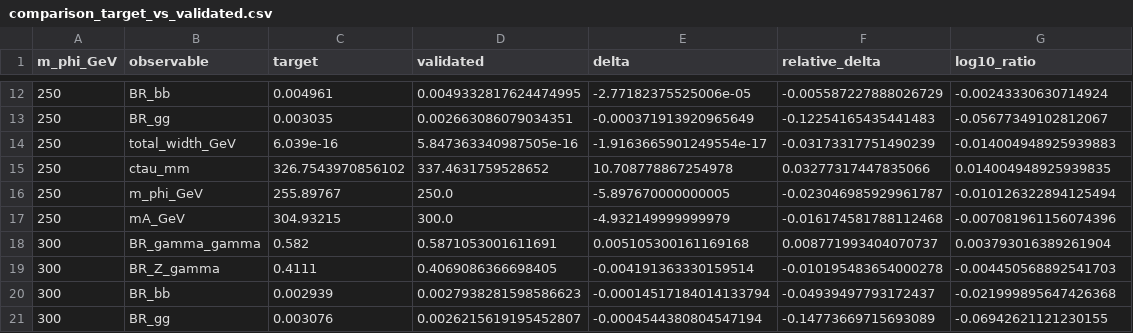
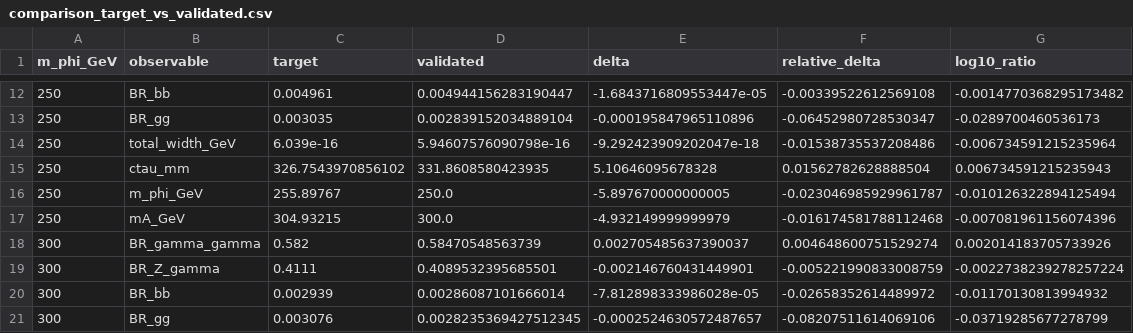
Before and after one commit to fbientrigo/dihiggs_hep_cross, a CSV file: campaigns/20260901_photonic_requalification/validated/comparison_target_vs_validated.csv, drawn as a sheet; only a part is shown, gaps mark what is left out; the diff covers the shown part only.

```diff
--- a/campaigns/20260901_photonic_requalification/validated/comparison_target_vs_validated.csv
+++ b/campaigns/20260901_photonic_requalification/validated/comparison_target_vs_validated.csv
@@ -12,10 +12,10 @@ m_phi_GeV,observable,target,validated,delta,relative_delta,log10_ratio
-250,BR_bb,0.004961,0.0049332817624474995,-2.77182375525006e-05,-0.005587227888026729,-0.00243330630714924
-250,BR_gg,0.003035,0.002663086079034351,-0.000371913920965649,-0.12254165435441483,-0.05677349102812067
-250,total_width_GeV,6.039e-16,5.847363340987505e-16,-1.9163665901249554e-17,-0.03173317751490239,-0.014004948925939883
-250,ctau_mm,326.7543970856102,337.4631759528652,10.708778867254978,0.03277317447835066,0.014004948925939835
+250,BR_bb,0.004961,0.004944156283190447,-1.6843716809553447e-05,-0.00339522612569108,-0.0014770368295173482
+250,BR_gg,0.003035,0.002839152034889104,-0.000195847965110896,-0.06452980728530347,-0.0289700460536173
+250,total_width_GeV,6.039e-16,5.94607576090798e-16,-9.292423909202047e-18,-0.01538735537208486,-0.006734591215235964
+250,ctau_mm,326.7543970856102,331.8608580423935,5.10646095678328,0.01562782628888504,0.006734591215235943
 250,m_phi_GeV,255.89767,250.0,-5.897670000000005,-0.023046985929961787,-0.010126322894125494
 250,mA_GeV,304.93215,300.0,-4.932149999999979,-0.016174581788112468,-0.007081961156074396
-300,BR_gamma_gamma,0.582,0.5871053001611691,0.005105300161169168,0.008771993404070737,0.003793016389261904
-300,BR_Z_gamma,0.4111,0.4069086366698405,-0.004191363330159514,-0.010195483654000278,-0.004450568892541703
-300,BR_bb,0.002939,0.0027938281598586623,-0.00014517184014133794,-0.04939497793172437,-0.021999895647426368
-300,BR_gg,0.003076,0.0026215619195452807,-0.0004544380804547194,-0.14773669715693089,-0.06942621121230155
+300,BR_gamma_gamma,0.582,0.58470548563739,0.002705485637390037,0.004648600751529274,0.002014183705733926
+300,BR_Z_gamma,0.4111,0.4089532395685501,-0.002146760431449901,-0.005221990833008759,-0.0022738239278257224
+300,BR_bb,0.002939,0.00286087101666014,-7.812898333986028e-05,-0.02658352614489972,-0.01170130813994932
+300,BR_gg,0.003076,0.0028235369427512345,-0.0002524630572487657,-0.08207511614069106,-0.03719285677278799
```
Also changed, not shown: 40 edited cells elsewhere in this file, campaigns/20260901_photonic_requalification/event_yields/event_yields_photonic_requalified.csv, campaigns/physical_vs_effective_coupling_v1/m2_study/m2_variation.csv, 28 other files.
